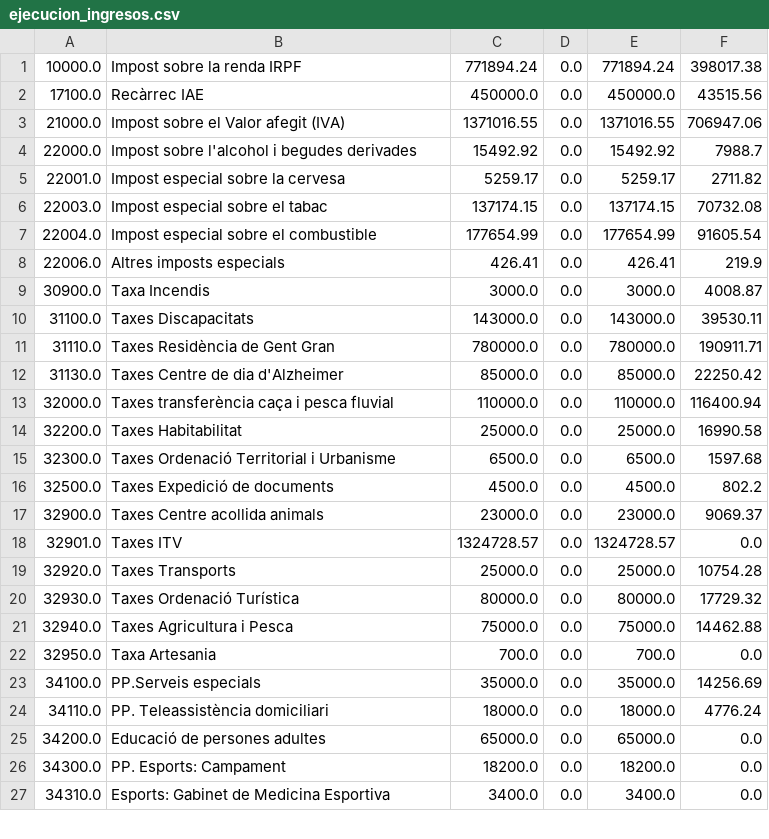
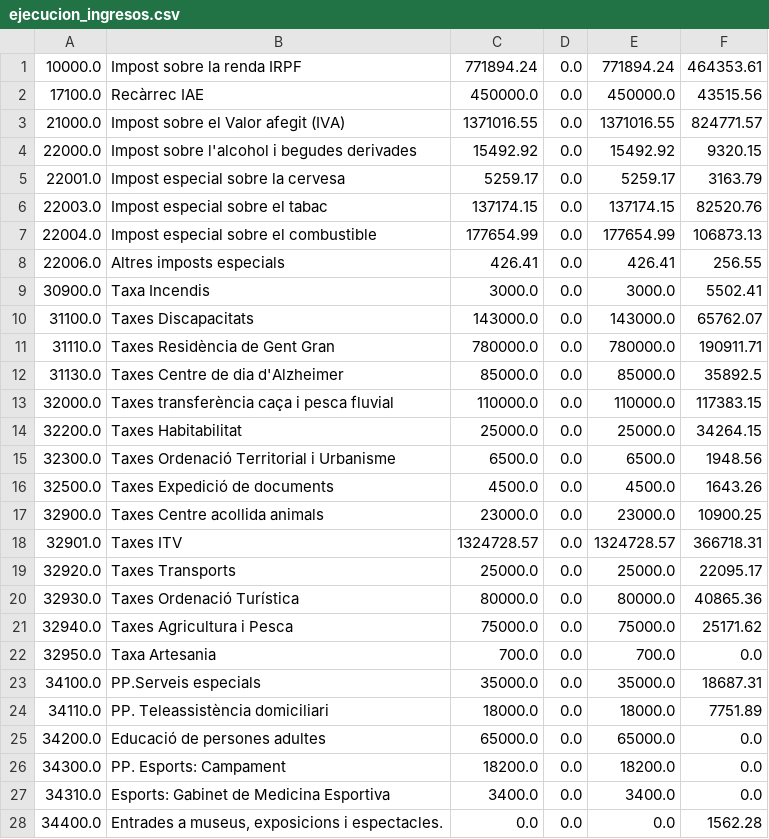
Before and after one commit to civio/presupuesto-menorca, a CSV file: data/ca/municipio/2019/ejecucion_ingresos.csv, drawn as a sheet; only a part is shown; the diff covers the shown part only.

```diff
--- a/data/ca/municipio/2019/ejecucion_ingresos.csv
+++ b/data/ca/municipio/2019/ejecucion_ingresos.csv
@@ -1,25 +1,25 @@
-10000.0,Impost sobre la renda IRPF,771894.24,0.0,771894.24,398017.38
+10000.0,Impost sobre la renda IRPF,771894.24,0.0,771894.24,464353.61
 17100.0,Recàrrec IAE,450000.0,0.0,450000.0,43515.56
-21000.0,Impost sobre el Valor afegit (IVA),1371016.55,0.0,1371016.55,706947.06
-22000.0,Impost sobre l'alcohol i begudes derivades,15492.92,0.0,15492.92,7988.7
-22001.0,Impost especial sobre la cervesa,5259.17,0.0,5259.17,2711.82
-22003.0,Impost especial sobre el tabac,137174.15,0.0,137174.15,70732.08
-22004.0,Impost especial sobre el combustible,177654.99,0.0,177654.99,91605.54
-22006.0,Altres imposts especials,426.41,0.0,426.41,219.9
-30900.0,Taxa Incendis,3000.0,0.0,3000.0,4008.87
-31100.0,Taxes Discapacitats,143000.0,0.0,143000.0,39530.11
+21000.0,Impost sobre el Valor afegit (IVA),1371016.55,0.0,1371016.55,824771.57
+22000.0,Impost sobre l'alcohol i begudes derivades,15492.92,0.0,15492.92,9320.15
+22001.0,Impost especial sobre la cervesa,5259.17,0.0,5259.17,3163.79
+22003.0,Impost especial sobre el tabac,137174.15,0.0,137174.15,82520.76
+22004.0,Impost especial sobre el combustible,177654.99,0.0,177654.99,106873.13
+22006.0,Altres imposts especials,426.41,0.0,426.41,256.55
+30900.0,Taxa Incendis,3000.0,0.0,3000.0,5502.41
+31100.0,Taxes Discapacitats,143000.0,0.0,143000.0,65762.07
 31110.0,Taxes Residència de Gent Gran,780000.0,0.0,780000.0,190911.71
-31130.0,Taxes Centre de dia d'Alzheimer,85000.0,0.0,85000.0,22250.42
-32000.0,Taxes transferència caça i pesca fluvial,110000.0,0.0,110000.0,116400.94
-32200.0,Taxes Habitabilitat,25000.0,0.0,25000.0,16990.58
-32300.0,Taxes Ordenació Territorial i Urbanisme,6500.0,0.0,6500.0,1597.68
-32500.0,Taxes Expedició de documents,4500.0,0.0,4500.0,802.2
-32900.0,Taxes Centre acollida animals,23000.0,0.0,23000.0,9069.37
-32901.0,Taxes ITV,1324728.57,0.0,1324728.57,0.0
-32920.0,Taxes Transports,25000.0,0.0,25000.0,10754.28
-32930.0,Taxes Ordenació Turística,80000.0,0.0,80000.0,17729.32
-32940.0,Taxes Agricultura i Pesca,75000.0,0.0,75000.0,14462.88
+31130.0,Taxes Centre de dia d'Alzheimer,85000.0,0.0,85000.0,35892.5
+32000.0,Taxes transferència caça i pesca fluvial,110000.0,0.0,110000.0,117383.15
+32200.0,Taxes Habitabilitat,25000.0,0.0,25000.0,34264.15
+32300.0,Taxes Ordenació Territorial i Urbanisme,6500.0,0.0,6500.0,1948.56
+32500.0,Taxes Expedició de documents,4500.0,0.0,4500.0,1643.26
+32900.0,Taxes Centre acollida animals,23000.0,0.0,23000.0,10900.25
+32901.0,Taxes ITV,1324728.57,0.0,1324728.57,366718.31
+32920.0,Taxes Transports,25000.0,0.0,25000.0,22095.17
+32930.0,Taxes Ordenació Turística,80000.0,0.0,80000.0,40865.36
+32940.0,Taxes Agricultura i Pesca,75000.0,0.0,75000.0,25171.62
 32950.0,Taxa Artesania,700.0,0.0,700.0,0.0
-34100.0,PP.Serveis especials,35000.0,0.0,35000.0,14256.69
-34110.0,PP. Teleassistència domiciliari,18000.0,0.0,18000.0,4776.24
+34100.0,PP.Serveis especials,35000.0,0.0,35000.0,18687.31
+34110.0,PP. Teleassistència domiciliari,18000.0,0.0,18000.0,7751.89
 34200.0,Educació de persones adultes,65000.0,0.0,65000.0,0.0
@@ -27 +27,2 @@
 34310.0,Esports: Gabinet de Medicina Esportiva,3400.0,0.0,3400.0,0.0
+34400.0,"Entrades a museus, exposicions i espectacles.",0.0,0.0,0.0,1562.28
```
Also changed, not shown: 2 added rows and 22 edited cells elsewhere in this file, data/ca/municipio/2019/ejecucion_gastos.csv, data/es/municipio/2019/ejecucion_gastos.csv, 7 other files.
